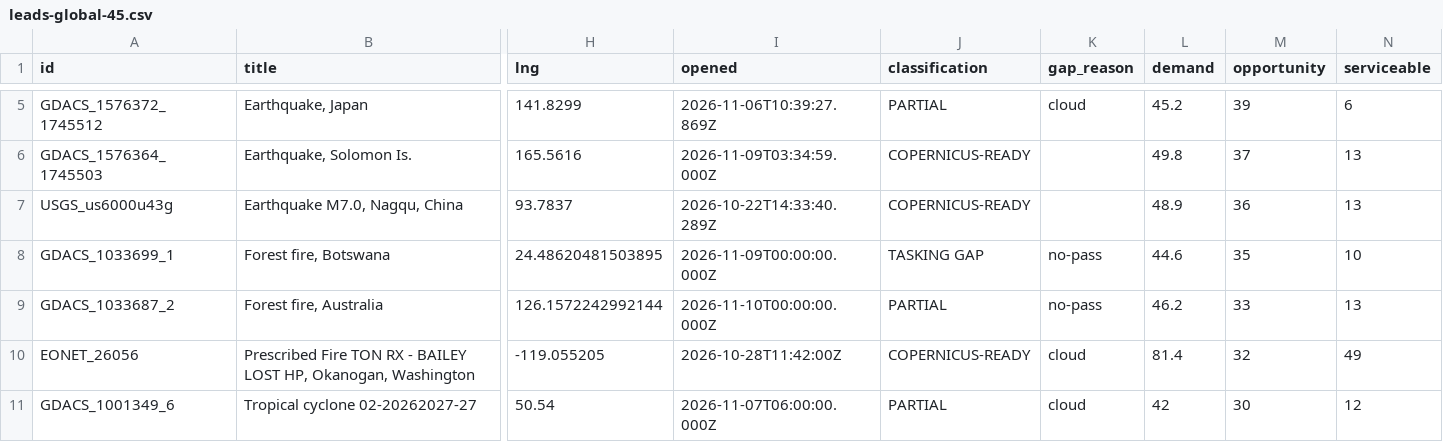
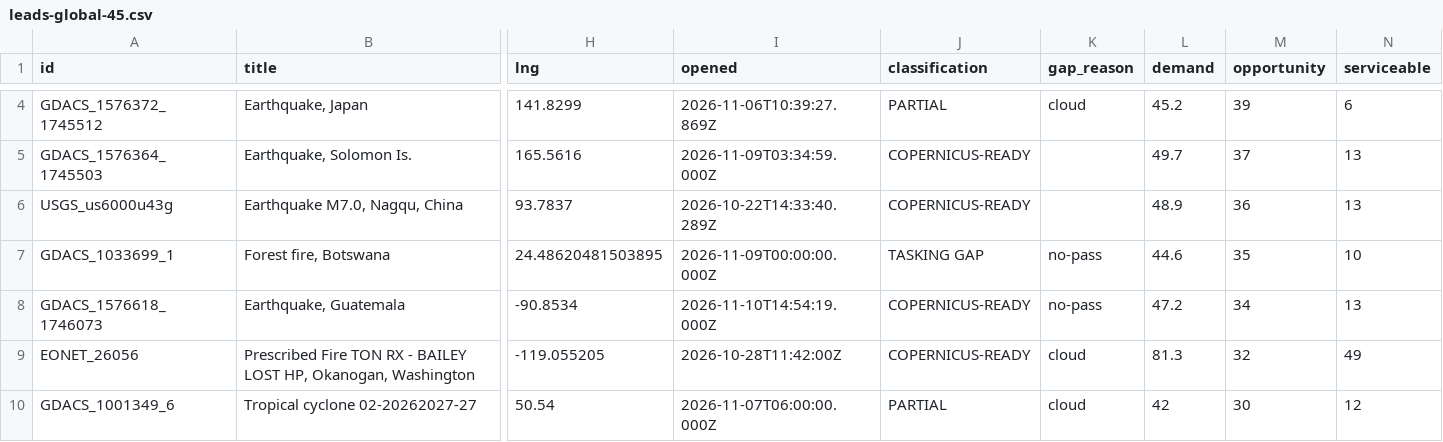
Before and after one commit to dchichorro/terrasignal, a CSV file: public/data/leads-global-45.csv, drawn as a sheet; only a part is shown, gaps mark what is left out; removed rows and columns are numbered as before the commit, all else as after; rows hold the shown columns only; the diff covers the shown part only; the diff names each change by its address in the sheet, - before the commit and + after, or states it on an @@ line.

```diff
--- a/public/data/leads-global-45.csv
+++ b/public/data/leads-global-45.csv
-L5 (demand): 49.8
+L5 (demand): 49.7
-row 9: GDACS_1033687_2 | Forest fire, Australia | 126.1572242992144 | 2026-11-10T00:00:00.000Z | PARTIAL | no-pass | 46.2 | 33 | 13
+row 8: GDACS_1576618_1746073 | Earthquake, Guatemala | -90.8534 | 2026-11-10T14:54:19.000Z | COPERNICUS-READY | no-pass | 47.2 | 34 | 13
-L9 (demand): 81.4
+L9 (demand): 81.3
```
Also changed, not shown: 2 added rows, 2 removed rows and 22 edited cells elsewhere in this file, public/data/leads-eu-30.csv, public/data/leads-eu-45.csv, 10 other files.
